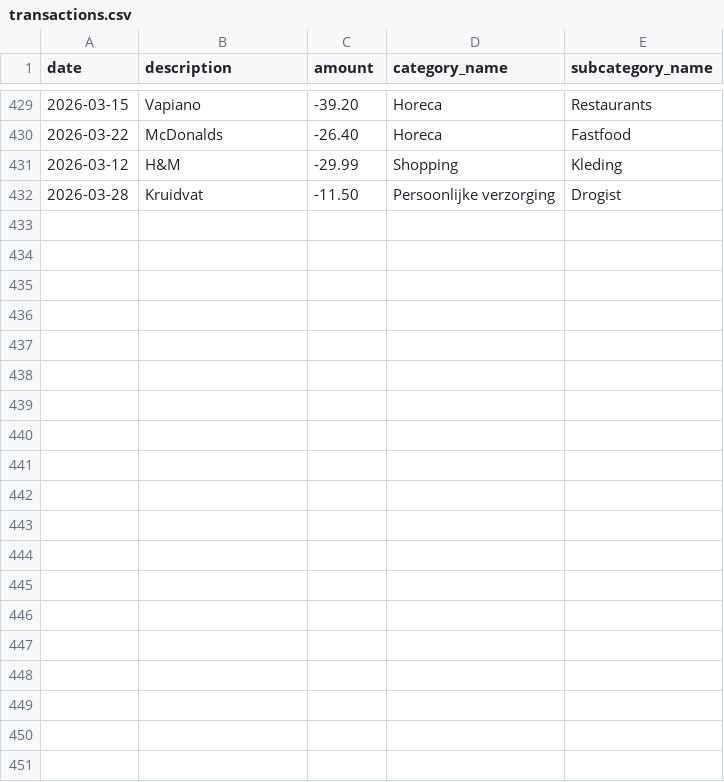
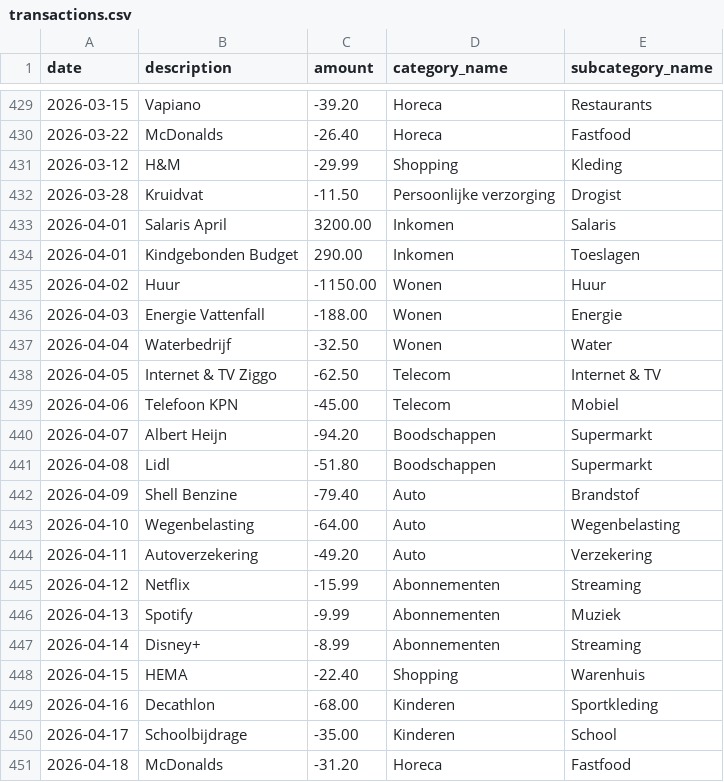
Before and after one commit to Gudo1971/budget-app-backend, a CSV file: src/data/transactions.csv, drawn as a sheet; only a part is shown, gaps mark what is left out; the diff covers the shown part only.

```diff
--- a/src/data/transactions.csv
+++ b/src/data/transactions.csv
@@ -432 +432,20 @@ date,description,amount,category_name,subcategory_name
 2026-03-28,Kruidvat,-11.50,Persoonlijke verzorging,Drogist
+2026-04-01,Salaris April,3200.00,Inkomen,Salaris
+2026-04-01,Kindgebonden Budget,290.00,Inkomen,Toeslagen
+2026-04-02,Huur,-1150.00,Wonen,Huur
+2026-04-03,Energie Vattenfall,-188.00,Wonen,Energie
+2026-04-04,Waterbedrijf,-32.50,Wonen,Water
+2026-04-05,Internet & TV Ziggo,-62.50,Telecom,Internet & TV
+2026-04-06,Telefoon KPN,-45.00,Telecom,Mobiel
+2026-04-07,Albert Heijn,-94.20,Boodschappen,Supermarkt
+2026-04-08,Lidl,-51.80,Boodschappen,Supermarkt
+2026-04-09,Shell Benzine,-79.40,Auto,Brandstof
+2026-04-10,Wegenbelasting,-64.00,Auto,Wegenbelasting
+2026-04-11,Autoverzekering,-49.20,Auto,Verzekering
+2026-04-12,Netflix,-15.99,Abonnementen,Streaming
+2026-04-13,Spotify,-9.99,Abonnementen,Muziek
+2026-04-14,Disney+,-8.99,Abonnementen,Streaming
+2026-04-15,HEMA,-22.40,Shopping,Warenhuis
+2026-04-16,Decathlon,-68.00,Kinderen,Sportkleding
+2026-04-17,Schoolbijdrage,-35.00,Kinderen,School
+2026-04-18,McDonalds,-31.20,Horeca,Fastfood
```
Also changed, not shown: 12 added rows elsewhere in this file, src/data/categories.csv.
